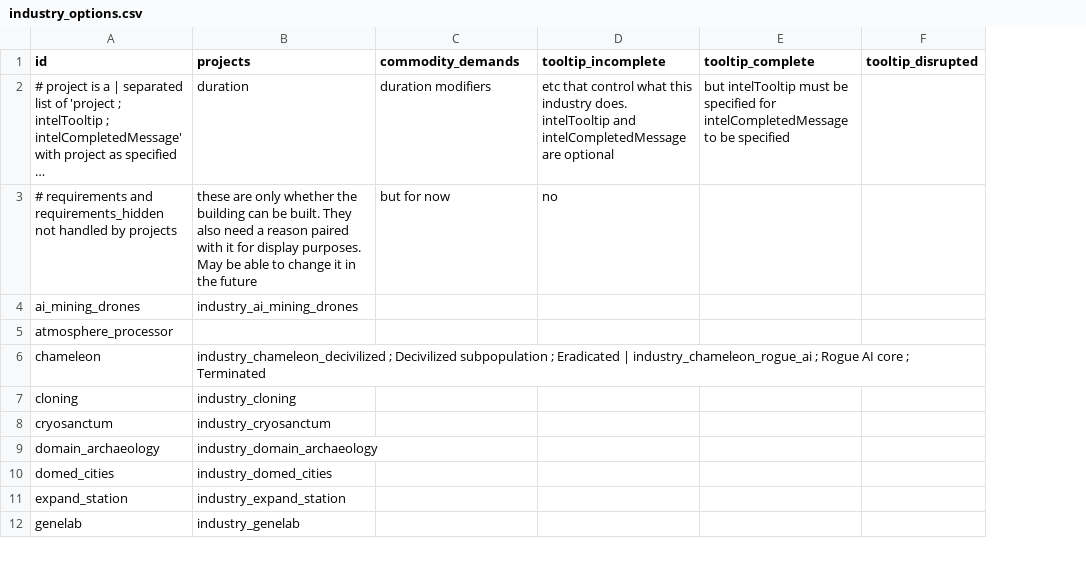
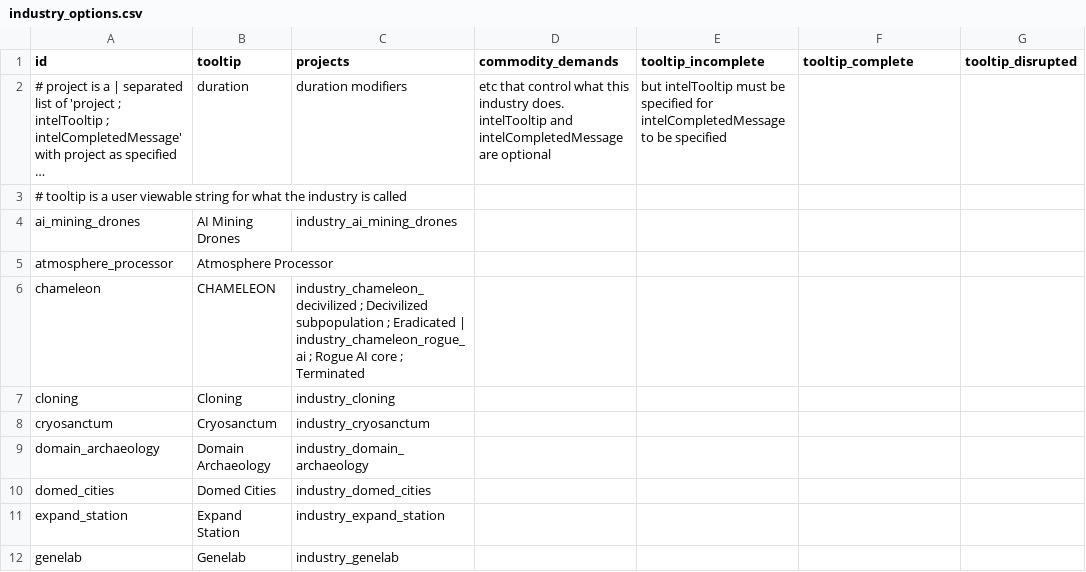
Before and after one commit to boggledstarsector/TASC, a CSV file: data/campaign/terraforming/industry_options.csv, drawn as a sheet; only a part is shown; long unchanged cells end in …; removed rows and columns are numbered as before the commit, all else as after; the diff names each change by its address in the sheet, - before the commit and + after, or states it on an @@ line.

```diff
--- a/data/campaign/terraforming/industry_options.csv
+++ b/data/campaign/terraforming/industry_options.csv
+column B (tooltip), row 2: duration; rows 4-12: AI Mining Drones | Atmosphere Processor | CHAMELEON | Cloning | Cryosanctum | Domain Archaeology | Domed Cities | Expand Station | Genelab
-C2 (projects): duration
+C2 (projects): duration modifiers
-D2 (commodity_demands): duration modifiers
+D2 (commodity_demands): etc that control what this industry does. intelTooltip and intelCompletedMessage are optional
-E2 (tooltip_incomplete): etc that control what this industry does. intelTooltip and intelCompletedMessage are optional
+E2 (tooltip_incomplete): but intelTooltip must be specified for intelCompletedMessage to be specified
-F2 (tooltip_complete): but intelTooltip must be specified for intelCompletedMessage to be specified
+F2 (tooltip_complete): (empty)
-row 3: # requirements and requirements_hidden not handled by projects | these are only whether the building can be built. They also need a reason paired with it for display purposes. May be able to change it in the future | but for now | no
+row 3: # tooltip is a user viewable string for what the industry is called
```
Also changed, not shown: data/campaign/terraforming/terraforming_projects.csv, data/campaign/terraforming/terraforming_requirements.csv, 31 other files.
